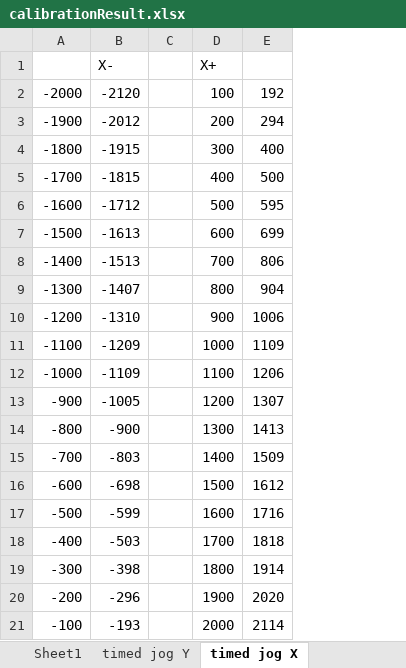
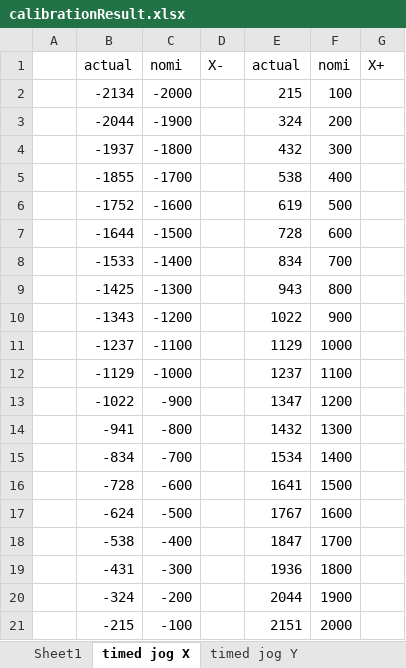
Before and after one commit to King-of-Infinite-Space/microscope_automation, an Excel workbook: calibrationResult.xlsx, sheet timed jog X, drawn as a sheet; values as stored, in another font and other column widths than the file's, no borders; charts and pictures not drawn; removed rows and columns are numbered as before the commit, all else as after; the diff names each change by its address in the sheet, - before the commit and + after, or states it on an @@ line.

```diff
--- a/calibrationResult.xlsx (sheet timed jog X)
+++ b/calibrationResult.xlsx (sheet timed jog X)
@@ sheet tab order changed: Sheet1 | timed jog X | timed jog Y @@
+column A, empty
+column B, rows 2-21: -2134 | -2044 | -1937 | -1855 | -1752 | -1644 | -1533 | -1425 | -1343 | -1237 | -1129 | -1022 | -941 | -834 | -728 | -624 | -538 | -431 | -324 | -215
-column B, rows 2-21: -2120 | -2012 | -1915 | -1815 | -1712 | -1613 | -1513 | -1407 | -1310 | -1209 | -1109 | -1005 | -900 | -803 | -698 | -599 | -503 | -398 | -296 | -193
-column C, empty
+column D, empty
+column E, rows 2-21: 215 | 324 | 432 | 538 | 619 | 728 | 834 | 943 | 1022 | 1129 | 1237 | 1347 | 1432 | 1534 | 1641 | 1767 | 1847 | 1936 | 2044 | 2151
-column E, rows 2-21: 192 | 294 | 400 | 500 | 595 | 699 | 806 | 904 | 1006 | 1109 | 1206 | 1307 | 1413 | 1509 | 1612 | 1716 | 1818 | 1914 | 2020 | 2114
+column G, empty
-row 1:  | X- |  | X+
+row 1:  | actual | nomi | X- | actual | nomi | X+
```
Also changed, not shown: sheet timed jog Y, sheet Sheet1, charts or pictures, 2 other files.
